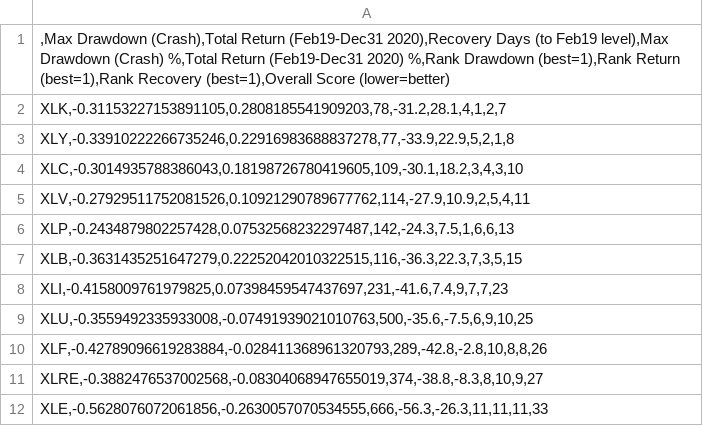
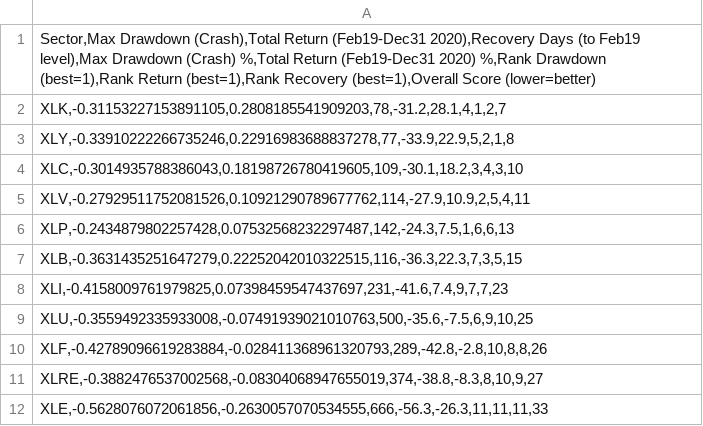
Before and after one commit to ItayF213/sector-resilience-covid, a CSV file: sector_resilience_results.csv, drawn as a sheet.

Commit message:
Update sector_resilience_results.csv

```diff
--- a/sector_resilience_results.csv
+++ b/sector_resilience_results.csv
@@ -1,2 +1,2 @@
-",Max Drawdown (Crash),Total Return (Feb19-Dec31 2020),Recovery Days (to Feb19 level),Max Drawdown (Crash) %,Total Return (Feb19-Dec31 2020) %,Rank Drawdown (best=1),Rank Return (best=1),Rank Recovery (best=1),Overall Score (lower=better)"
+"Sector,Max Drawdown (Crash),Total Return (Feb19-Dec31 2020),Recovery Days (to Feb19 level),Max Drawdown (Crash) %,Total Return (Feb19-Dec31 2020) %,Rank Drawdown (best=1),Rank Return (best=1),Rank Recovery (best=1),Overall Score (lower=better)"
 "XLK,-0.31153227153891105,0.2808185541909203,78,-31.2,28.1,4,1,2,7"
```
